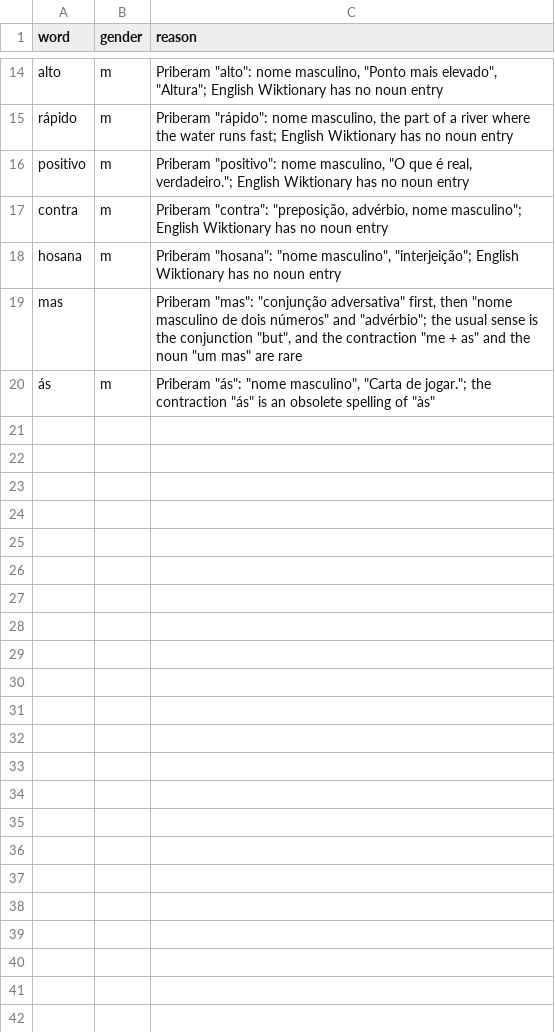
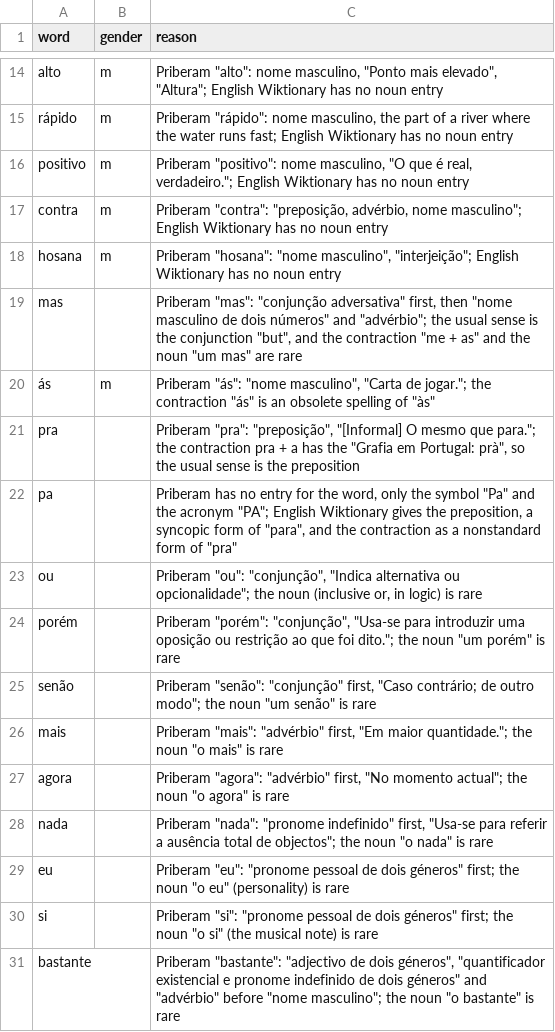
Before and after one commit to TigreGotico/tugalex, a CSV file: scripts/noun_gender_overrides.csv, drawn as a sheet; only a part is shown, gaps mark what is left out; the diff names each change by its address in the sheet, - before the commit and + after, or states it on an @@ line.

```diff
--- a/scripts/noun_gender_overrides.csv
+++ b/scripts/noun_gender_overrides.csv
+row 21: pra |  | Priberam "pra": "preposição", "[Informal] O mesmo que para."; the contraction pra + a has the "Grafia em Portugal: prà", so the usual sense is the preposition
+row 22: pa |  | Priberam has no entry for the word, only the symbol "Pa" and the acronym "PA"; English Wiktionary gives the preposition, a syncopic form of "para", and the contraction as a nonstandard form of "pra"
+row 23: ou |  | Priberam "ou": "conjunção", "Indica alternativa ou opcionalidade"; the noun (inclusive or, in logic) is rare
+row 24: porém |  | Priberam "porém": "conjunção", "Usa-se para introduzir uma oposição ou restrição ao que foi dito."; the noun "um porém" is rare
+row 25: senão |  | Priberam "senão": "conjunção" first, "Caso contrário; de outro modo"; the noun "um senão" is rare
+row 26: mais |  | Priberam "mais": "advérbio" first, "Em maior quantidade."; the noun "o mais" is rare
+row 27: agora |  | Priberam "agora": "advérbio" first, "No momento actual"; the noun "o agora" is rare
+row 28: nada |  | Priberam "nada": "pronome indefinido" first, "Usa-se para referir a ausência total de objectos"; the noun "o nada" is rare
+row 29: eu |  | Priberam "eu": "pronome pessoal de dois géneros" first; the noun "o eu" (personality) is rare
+row 30: si |  | Priberam "si": "pronome pessoal de dois géneros" first; the noun "o si" (the musical note) is rare
+row 31: bastante |  | Priberam "bastante": "adjectivo de dois géneros", "quantificador existencial e pronome indefinido de dois géneros" and "advérbio" before "nome masculino"; the noun "o bastante" is rare
```
Also changed, not shown: 5 other files.
